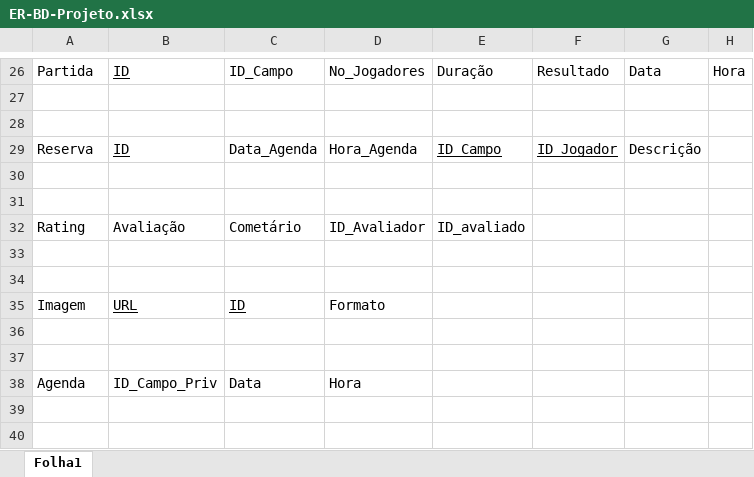
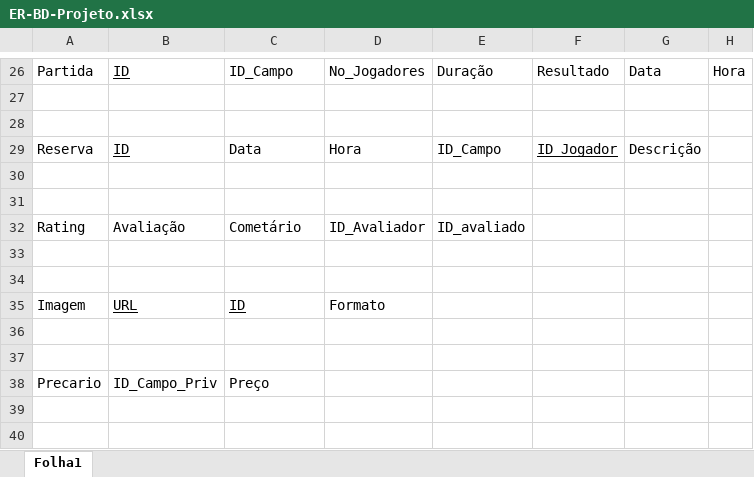
Before and after one commit to Paul-Y5/Projeto_SPORTSLINK-BD, an Excel workbook: ER-BD-Projeto.xlsx, sheet Folha1, drawn as a sheet; only a part is shown, gaps mark what is left out; values as stored, in another font and other column widths than the file's, no borders; charts and pictures not drawn; removed rows and columns are numbered as before the commit, all else as after; the diff names each change by its address in the sheet, - before the commit and + after, or states it on an @@ line.

```diff
--- a/ER-BD-Projeto.xlsx (sheet Folha1)
+++ b/ER-BD-Projeto.xlsx (sheet Folha1)
-C29: Data_Agenda
+C29: Data
-D29: Hora_Agenda
+D29: Hora
-E29 underline: on
+E29 underline: off
-row 38: Agenda | ID_Campo_Priv | Data | Hora
+row 38: Precario | ID_Campo_Priv | Preço
```
Also changed, not shown: charts or pictures, 2 other files.
